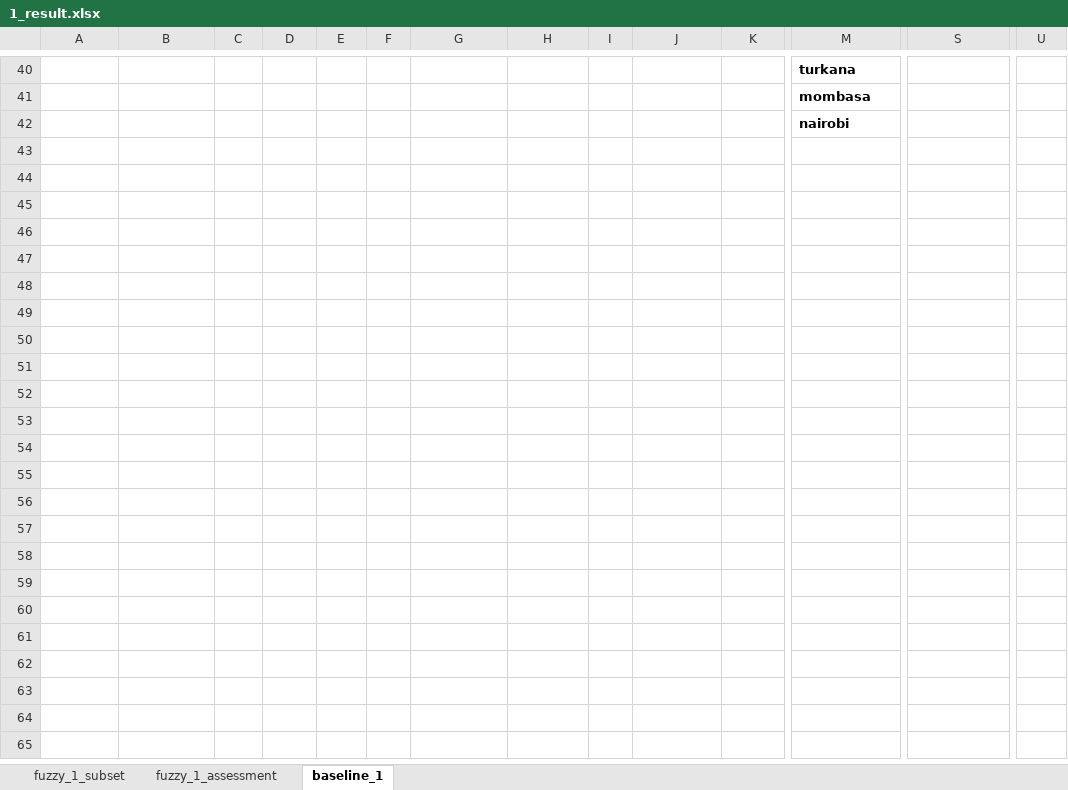
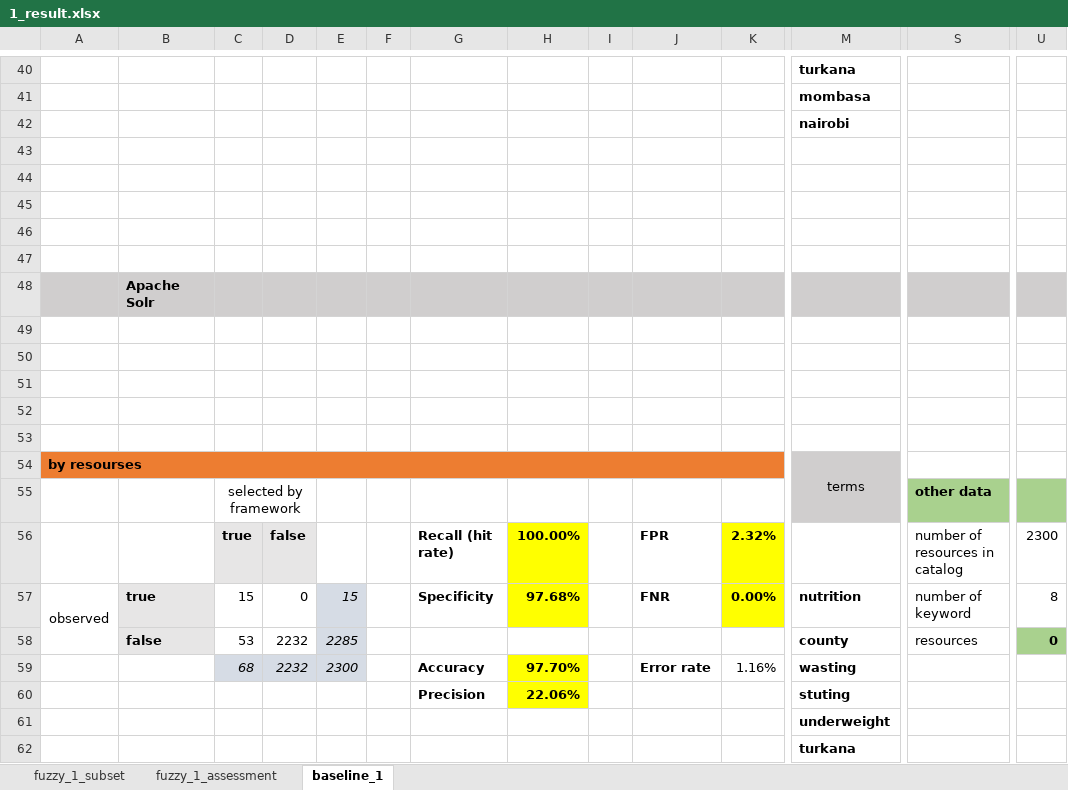
Before and after one commit to HammerProject/HammerDataProject, an Excel workbook: hammer-colombo/fuzzy-examples-set/1_result.xlsx, sheet baseline_1, drawn as a sheet; only a part is shown, gaps mark what is left out; values as stored, in another font and other column widths than the file's, no borders; rows hold the shown columns only; the diff covers the shown part only; the diff names each change by its address in the sheet, - before the commit and + after, or states it on an @@ line.

```diff
--- a/hammer-colombo/fuzzy-examples-set/1_result.xlsx (sheet baseline_1)
+++ b/hammer-colombo/fuzzy-examples-set/1_result.xlsx (sheet baseline_1)
+row 43: (empty)
+row 44: (empty)
+row 45: (empty)
+row 46: (empty)
+row 47: (empty)
+row 48:  | Apache Solr
+row 49: (empty)
+row 50: (empty)
+row 51: (empty)
+row 52: (empty)
+row 53: (empty)
+row 54: by resourses |  |  |  |  |  |  |  |  |  |  | terms
+row 55:  |  | selected by framework |  |  |  |  |  |  |  |  |  | other data
+row 56:  |  | true | false |  |  | Recall (hit rate) | 100.00% |  | FPR | 2.32% |  | number of resources in catalog | 2300
+row 57: observed | true | 15 | 0 | 15 |  | Specificity | 97.68% |  | FNR | 0.00% | nutrition | number of keyword | 8
+row 58:  | false | 53 | 2232 | 2285 |  |  |  |  |  |  | county | resources | 0
+row 59:  |  | 68 | 2232 | 2300 |  | Accuracy | 97.70% |  | Error rate | 1.16% | wasting
+row 60:  |  |  |  |  |  | Precision | 22.06% |  |  |  | stuting
+row 61:  |  |  |  |  |  |  |  |  |  |  | underweight
+row 62:  |  |  |  |  |  |  |  |  |  |  | turkana
```
Also changed, not shown: 13 added rows elsewhere in this sheet, hammer-colombo/fuzzy-examples-set/2_result.xlsx, hammer-colombo/fuzzy-examples-set/3_result.xlsx, 8 other files.
